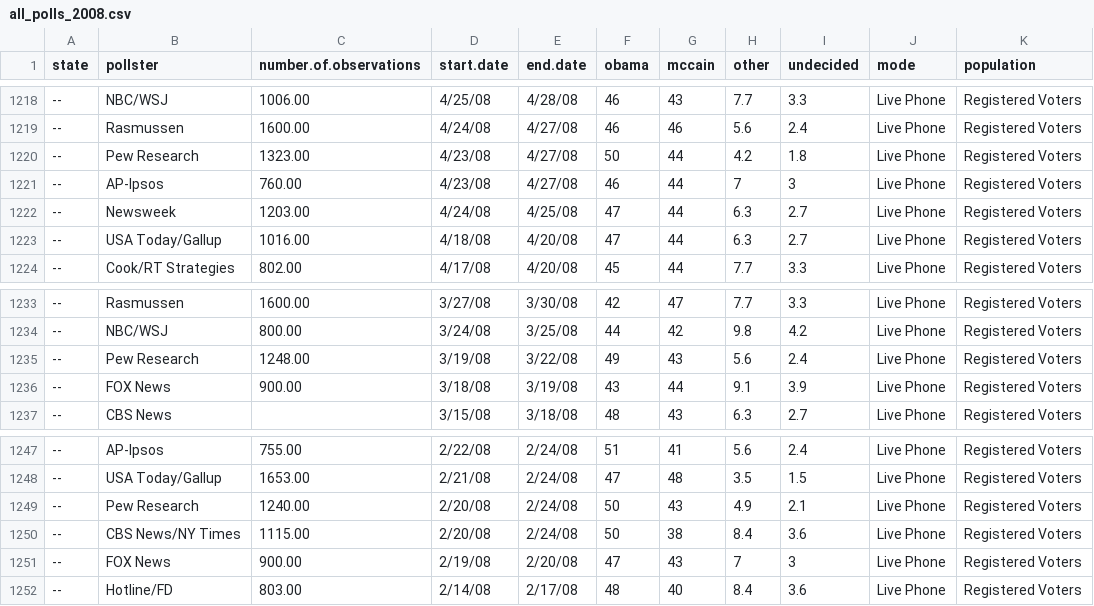
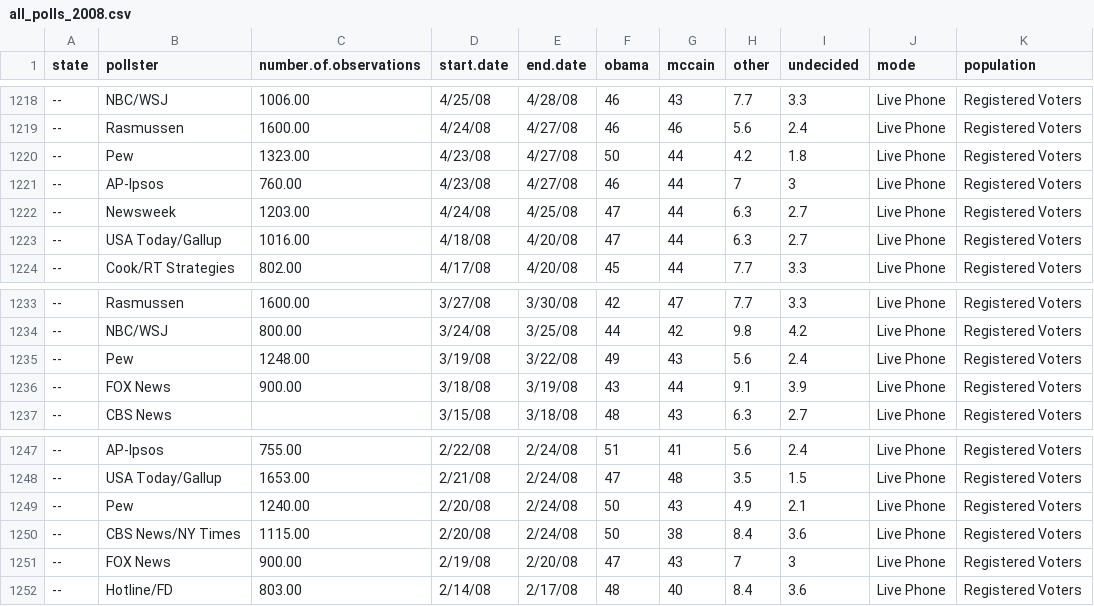
Before and after one commit to TheEconomist/us-potus-model, a CSV file: data/all_polls_2008.csv, drawn as a sheet; only a part is shown, gaps mark what is left out; the diff covers the shown part only; the diff names each change by its address in the sheet, - before the commit and + after, or states it on an @@ line.

```diff
--- a/data/all_polls_2008.csv
+++ b/data/all_polls_2008.csv
-B1220 (pollster): Pew Research
+B1220 (pollster): Pew
-B1235 (pollster): Pew Research
+B1235 (pollster): Pew
-B1249 (pollster): Pew Research
+B1249 (pollster): Pew
```
Also changed, not shown: 10 edited cells elsewhere in this file, data/all_polls_2012.csv, 39 other files.
